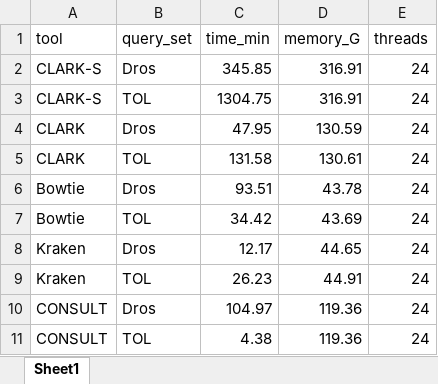
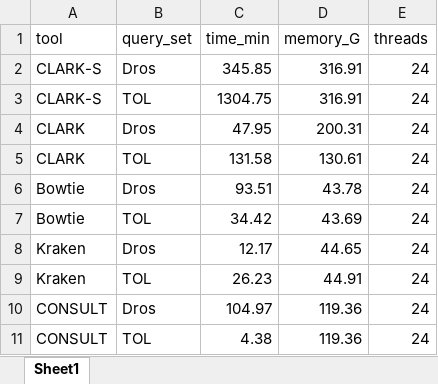
Before and after one commit to noraracht/lsh_scripts, an Excel workbook: tools_runtime_1104_in_paper.xlsx, sheet Sheet1, drawn as a sheet; values as stored, in another font and other column widths than the file's, no borders; the diff names each change by its address in the sheet, - before the commit and + after, or states it on an @@ line.

Commit message:
Add files via upload

```diff
--- a/tools_runtime_1104_in_paper.xlsx (sheet Sheet1)
+++ b/tools_runtime_1104_in_paper.xlsx (sheet Sheet1)
-D4 (memory_G): 130.59
+D4 (memory_G): 200.31
```
